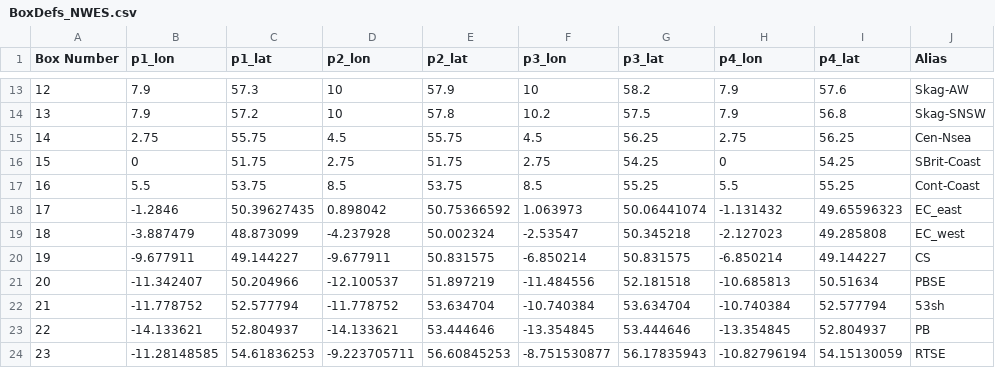
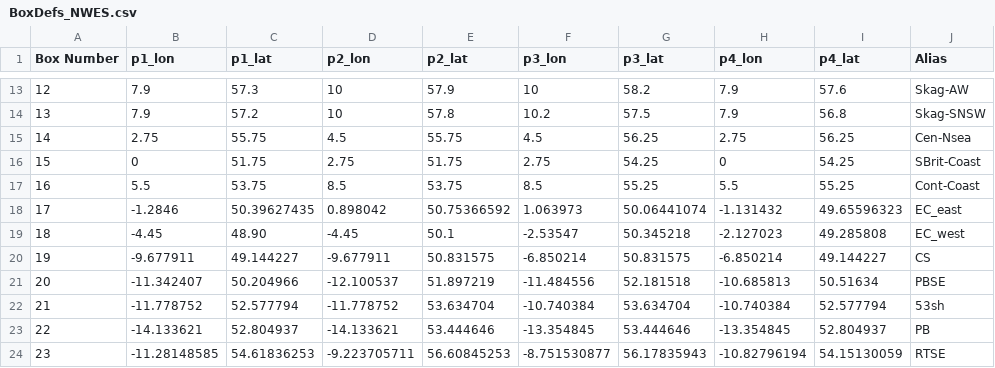
Before and after one commit to beeberx/wg_WGOH, a CSV file: BoxDefs_NWES.csv, drawn as a sheet; only a part is shown, gaps mark what is left out; the diff covers the shown part only.

```diff
--- a/BoxDefs_NWES.csv
+++ b/BoxDefs_NWES.csv
@@ -18,3 +18,3 @@ Box Number,p1_lon,p1_lat,p2_lon,p2_lat,p3_lon,p3_lat,p4_lon,p4_lat,Alias
 17,-1.2846,50.39627435,0.898042,50.75366592,1.063973,50.06441074,-1.131432,49.65596323,EC_east
-18,-3.887479,48.873099,-4.237928,50.002324,-2.53547,50.345218,-2.127023,49.285808,EC_west
+18,-4.45,48.90,-4.45,50.1,-2.53547,50.345218,-2.127023,49.285808,EC_west
 19,-9.677911,49.144227,-9.677911,50.831575,-6.850214,50.831575,-6.850214,49.144227,CS
```
Also changed, not shown: 32 edited cells elsewhere in this file, 1 other file.
